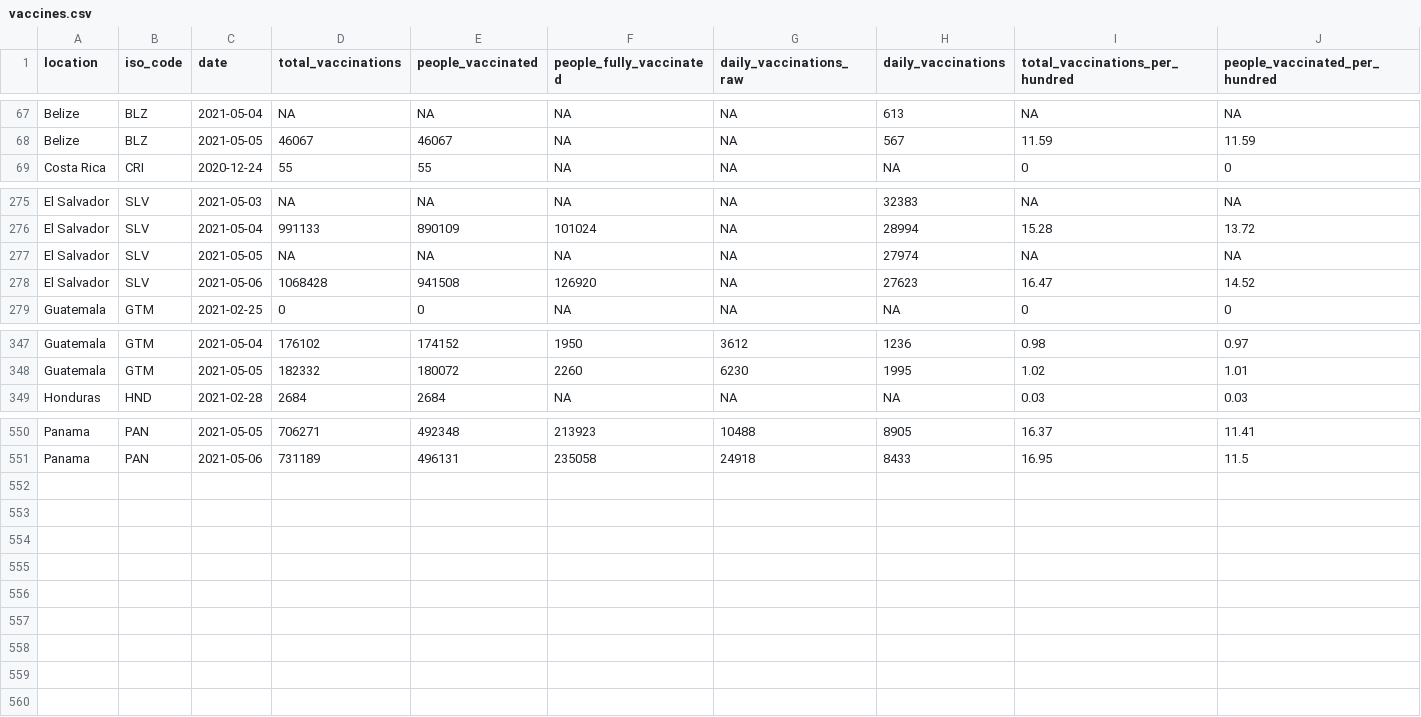
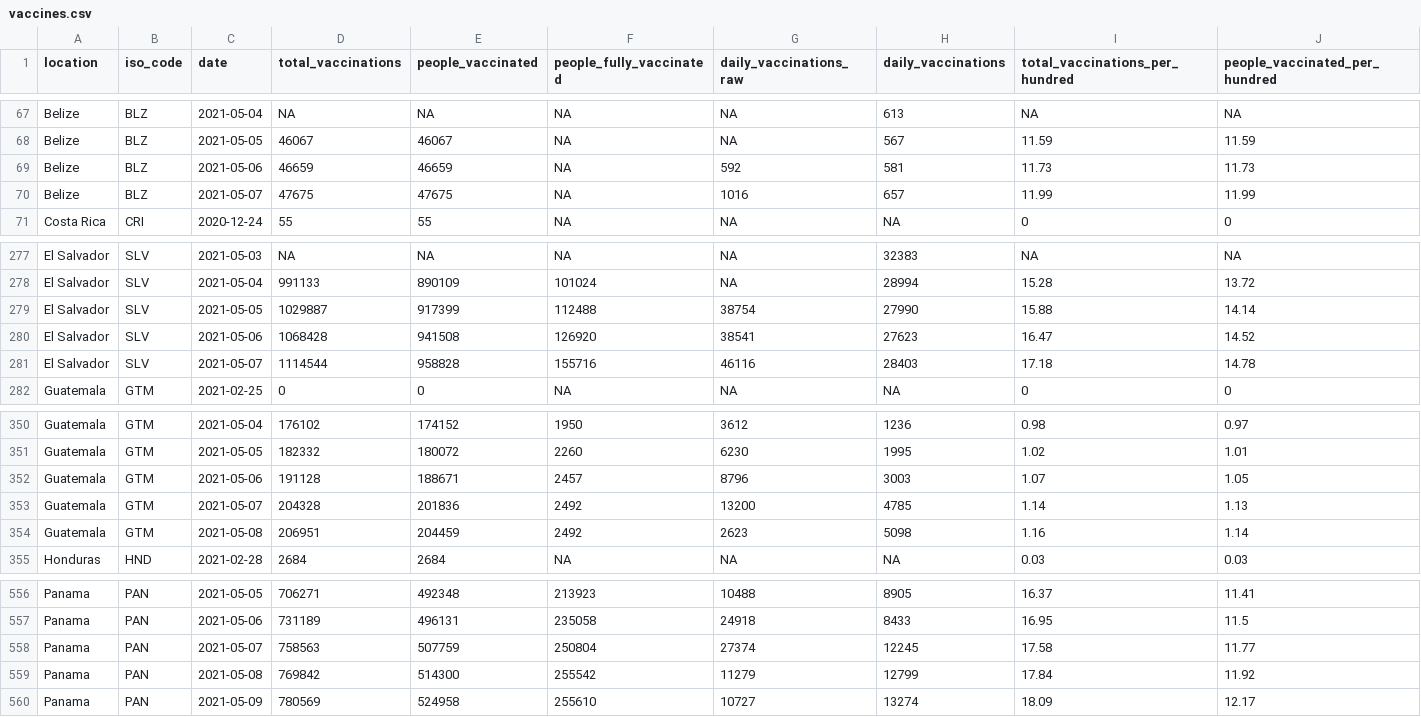
Before and after one commit to RRMaximiliano/covid-shiny-app, a CSV file: data/vaccines.csv, drawn as a sheet; only a part is shown, gaps mark what is left out; removed rows and columns are numbered as before the commit, all else as after; rows hold the shown columns only; the diff names each change by its address in the sheet, - before the commit and + after, or states it on an @@ line.

```diff
--- a/data/vaccines.csv
+++ b/data/vaccines.csv
+row 69: Belize | BLZ | 2021-05-06 | 46659 | 46659 | NA | 592 | 581 | 11.73 | 11.73
+row 70: Belize | BLZ | 2021-05-07 | 47675 | 47675 | NA | 1016 | 657 | 11.99 | 11.99
-row 277: El Salvador | SLV | 2021-05-05 | NA | NA | NA | NA | 27974 | NA | NA
+row 279: El Salvador | SLV | 2021-05-05 | 1029887 | 917399 | 112488 | 38754 | 27990 | 15.88 | 14.14
-G280 (daily_vaccinations_raw): NA
+G280 (daily_vaccinations_raw): 38541
+row 281: El Salvador | SLV | 2021-05-07 | 1114544 | 958828 | 155716 | 46116 | 28403 | 17.18 | 14.78
+row 352: Guatemala | GTM | 2021-05-06 | 191128 | 188671 | 2457 | 8796 | 3003 | 1.07 | 1.05
+row 353: Guatemala | GTM | 2021-05-07 | 204328 | 201836 | 2492 | 13200 | 4785 | 1.14 | 1.13
+row 354: Guatemala | GTM | 2021-05-08 | 206951 | 204459 | 2492 | 2623 | 5098 | 1.16 | 1.14
+row 558: Panama | PAN | 2021-05-07 | 758563 | 507759 | 250804 | 27374 | 12245 | 17.58 | 11.77
+row 559: Panama | PAN | 2021-05-08 | 769842 | 514300 | 255542 | 11279 | 12799 | 17.84 | 11.92
+row 560: Panama | PAN | 2021-05-09 | 780569 | 524958 | 255610 | 10727 | 13274 | 18.09 | 12.17
```
Also changed, not shown: data/minsa.csv, 11 other files.
